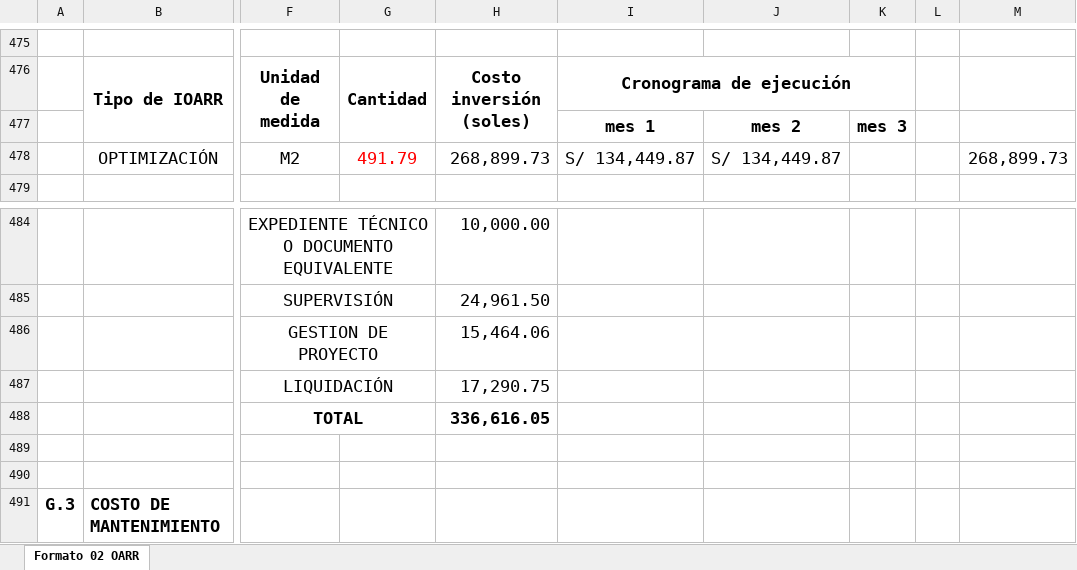
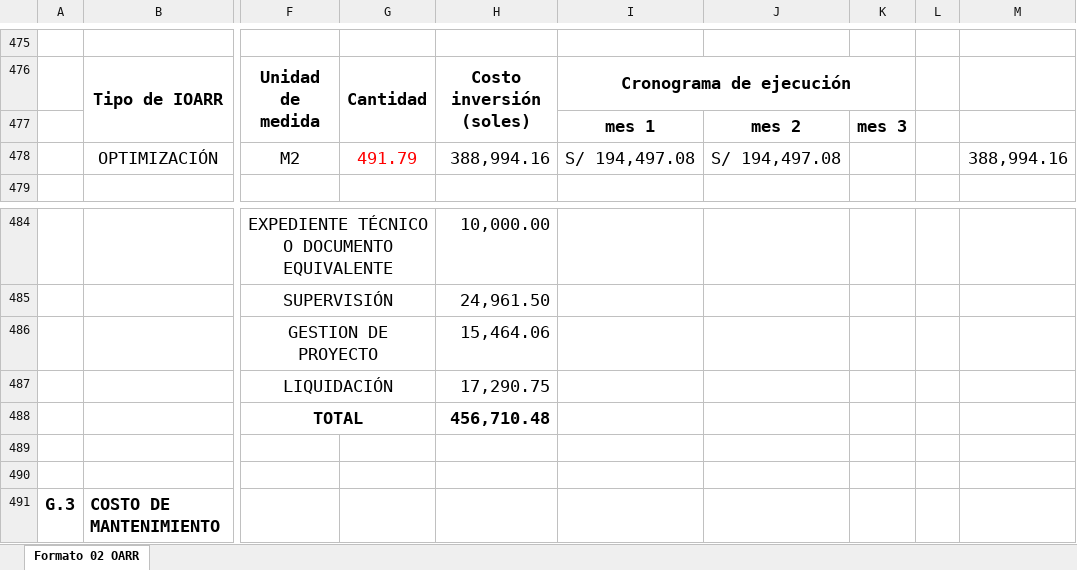
Before and after one commit to ORFEI-GRAP/IOARR0004, an Excel workbook: 14.0 FORMATO N°07 INVIERTE PE/F 7C IE Curpahuasi.xlsx, sheet Formato 02 OARR, drawn as a sheet; only a part is shown, gaps mark what is left out; values as stored, in another font and other column widths than the file's, no borders; the diff names each change by its address in the sheet, - before the commit and + after, or states it on an @@ line.

```diff
--- a/14.0 FORMATO N°07 INVIERTE PE/F 7C IE Curpahuasi.xlsx (sheet Formato 02 OARR)
+++ b/14.0 FORMATO N°07 INVIERTE PE/F 7C IE Curpahuasi.xlsx (sheet Formato 02 OARR)
-H478: 268,899.73
+H478: 388,994.16
-I478: S/ 134,449.87
+I478: S/ 194,497.08
-J478: S/ 134,449.87
+J478: S/ 194,497.08
-M478: 268,899.73
+M478: 388,994.16
-H488: 336,616.05
+H488: 456,710.48
```
Also changed, not shown: 13.0 FORMATO N°05 REGISTRO AGREGADO DE IDEAS/F 5B IE CURPAHUASI.xlsx, 2 other files.
